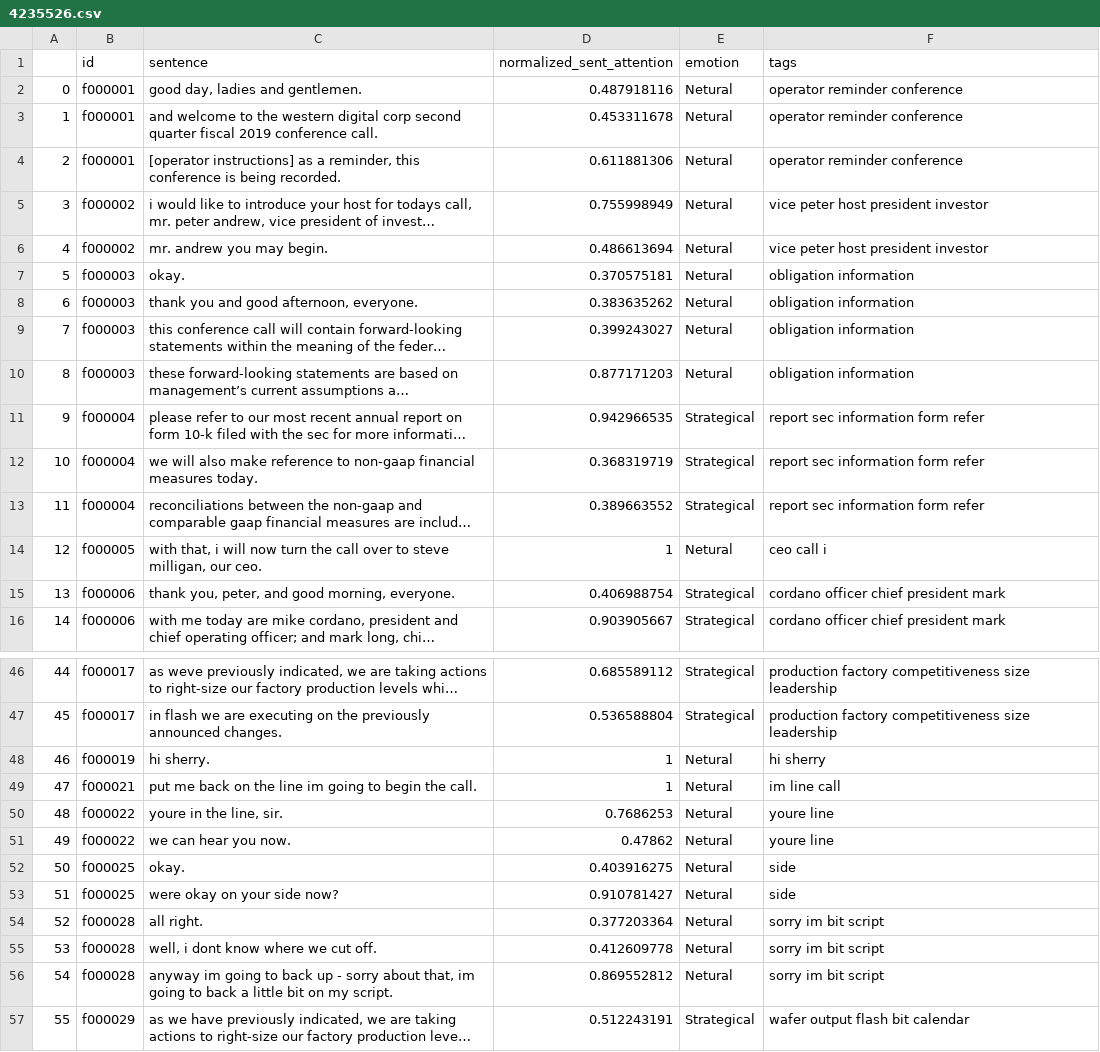
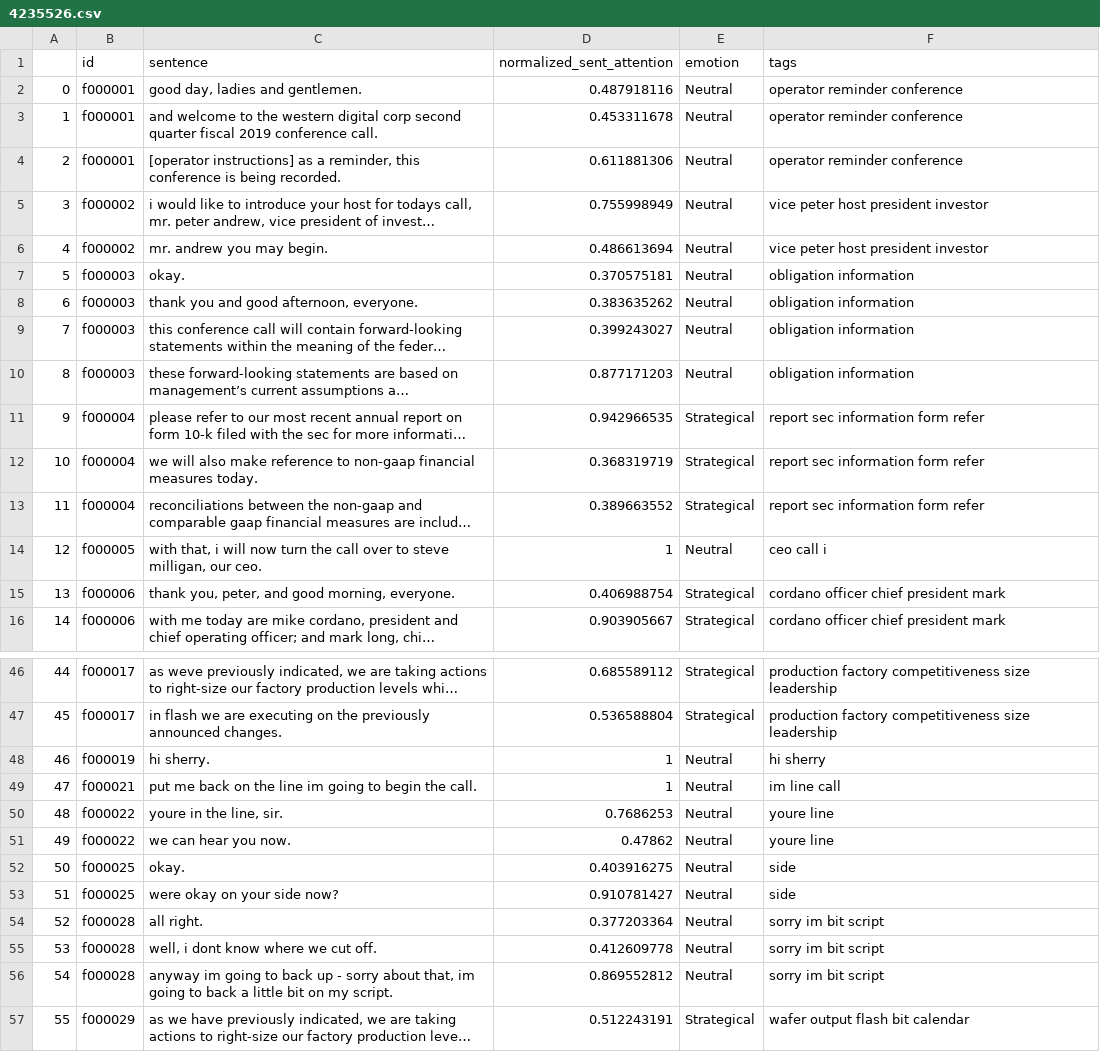
Before and after one commit to daltonfury42/EarningsCall, a CSV file: backend/data/attention_tags/4235526.csv, drawn as a sheet; only a part is shown, gaps mark what is left out; long unchanged cells end in …; the diff covers the shown part only; the diff names each change by its address in the sheet, - before the commit and + after, or states it on an @@ line.

```diff
--- a/backend/data/attention_tags/4235526.csv
+++ b/backend/data/attention_tags/4235526.csv
-E2:E10 (emotion): Netural
+E2:E10 (emotion): Neutral
-E14 (emotion): Netural
+E14 (emotion): Neutral
-E48:E56 (emotion): Netural
+E48:E56 (emotion): Neutral
```
Also changed, not shown: 10 edited cells elsewhere in this file, backend/data/attention_tags/4235146.csv, backend/data/attention_tags/4235508.csv, 4 other files.
